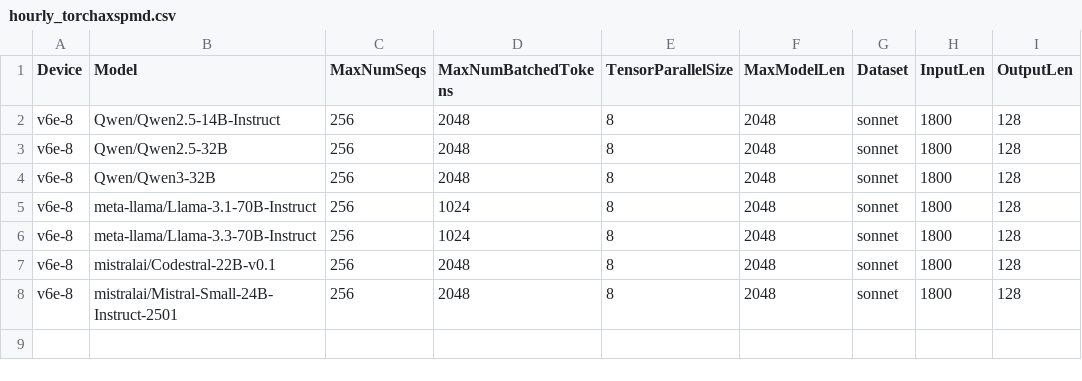
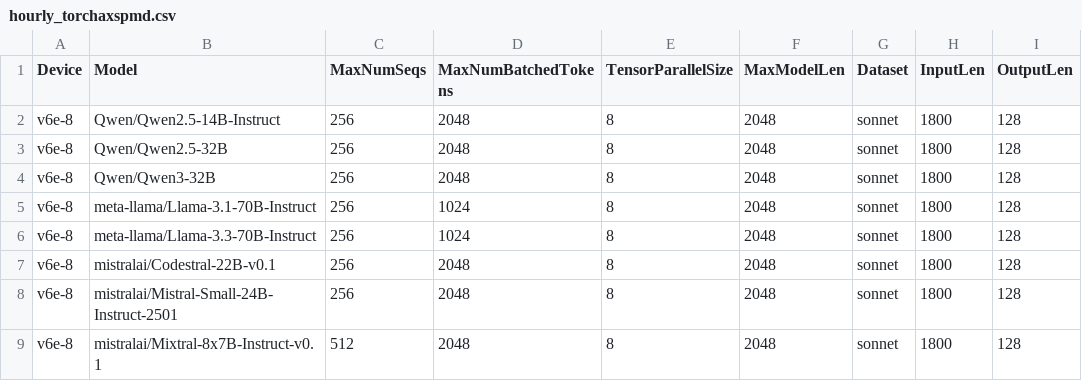
Before and after one commit to xiyuxie/bm-infra, a CSV file: cases/hourly_torchaxspmd.csv, drawn as a sheet.

Commit message:
Add mistralai/Mixtral-8x7B-Instruct-v0.1 in torchax run.
Signed-off-by: Qiliang Cui <derrhein@gmail.com>

```diff
--- a/cases/hourly_torchaxspmd.csv
+++ b/cases/hourly_torchaxspmd.csv
@@ -8 +8,2 @@ v6e-8,mistralai/Codestral-22B-v0.1,256,2048,8,2048,sonnet,1800,128
 v6e-8,mistralai/Mistral-Small-24B-Instruct-2501,256,2048,8,2048,sonnet,1800,128
+v6e-8,mistralai/Mixtral-8x7B-Instruct-v0.1,512,2048,8,2048,sonnet,1800,128
```
Also changed, not shown: 1 other file.
